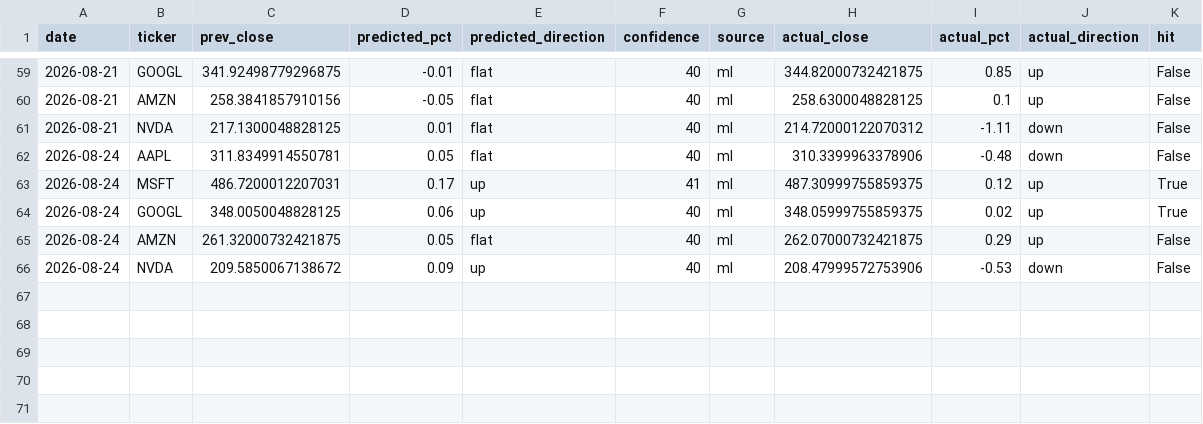
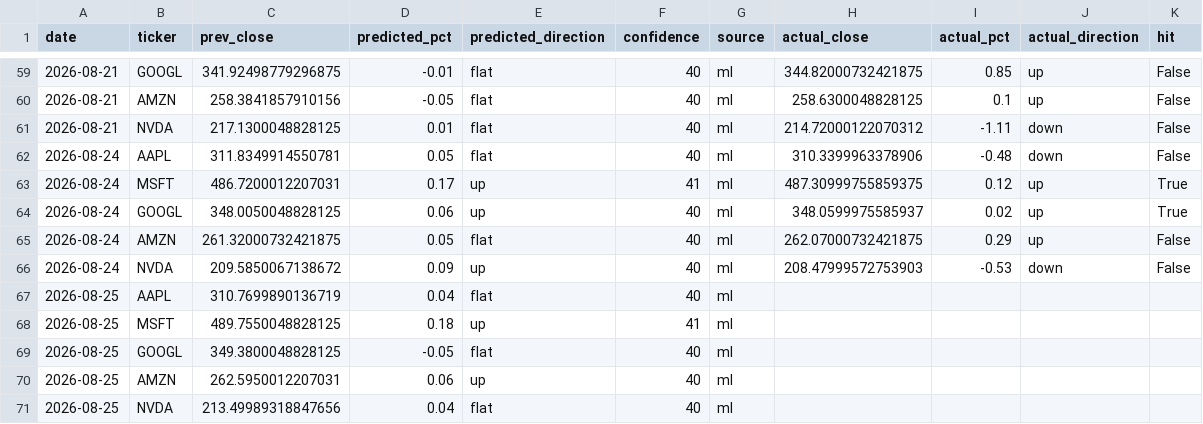
Before and after one commit to Revanth-Naik/niffler, a CSV file: data/processed/predictions_log.csv, drawn as a sheet; only a part is shown, gaps mark what is left out.

Commit message:
Log predictions for 2026-08-25

```diff
--- a/data/processed/predictions_log.csv
+++ b/data/processed/predictions_log.csv
@@ -63,4 +63,9 @@ date,ticker,prev_close,predicted_pct,predicted_direction,confidence,source,actua
 2026-08-24,MSFT,486.7200012207031,0.17,up,41,ml,487.30999755859375,0.12,up,True
-2026-08-24,GOOGL,348.0050048828125,0.06,up,40,ml,348.05999755859375,0.02,up,True
+2026-08-24,GOOGL,348.0050048828125,0.06,up,40,ml,348.0599975585937,0.02,up,True
 2026-08-24,AMZN,261.32000732421875,0.05,flat,40,ml,262.07000732421875,0.29,up,False
-2026-08-24,NVDA,209.5850067138672,0.09,up,40,ml,208.47999572753906,-0.53,down,False
+2026-08-24,NVDA,209.5850067138672,0.09,up,40,ml,208.47999572753903,-0.53,down,False
+2026-08-25,AAPL,310.7699890136719,0.04,flat,40,ml,,,,
+2026-08-25,MSFT,489.7550048828125,0.18,up,41,ml,,,,
+2026-08-25,GOOGL,349.3800048828125,-0.05,flat,40,ml,,,,
+2026-08-25,AMZN,262.5950012207031,0.06,up,40,ml,,,,
+2026-08-25,NVDA,213.49989318847656,0.04,flat,40,ml,,,,
```
